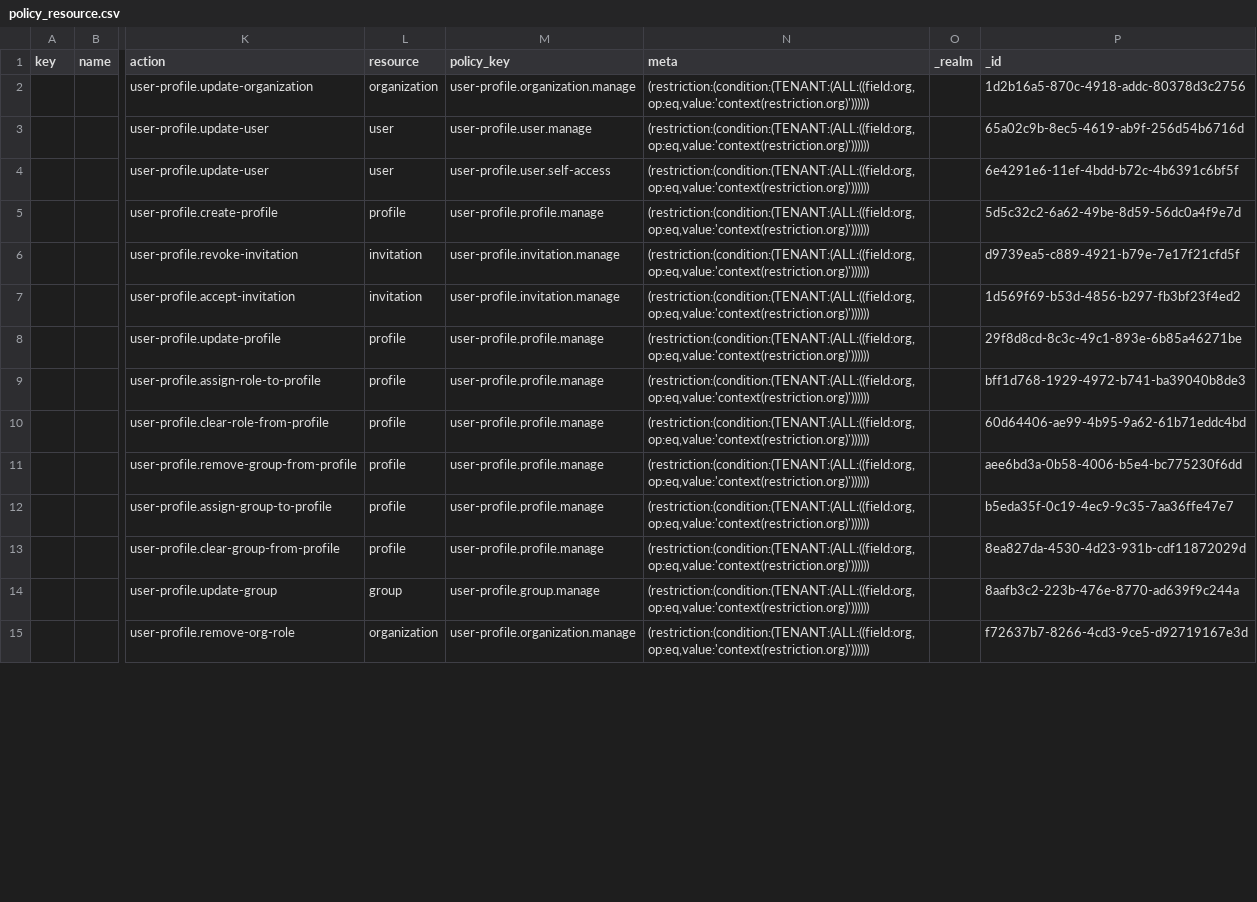
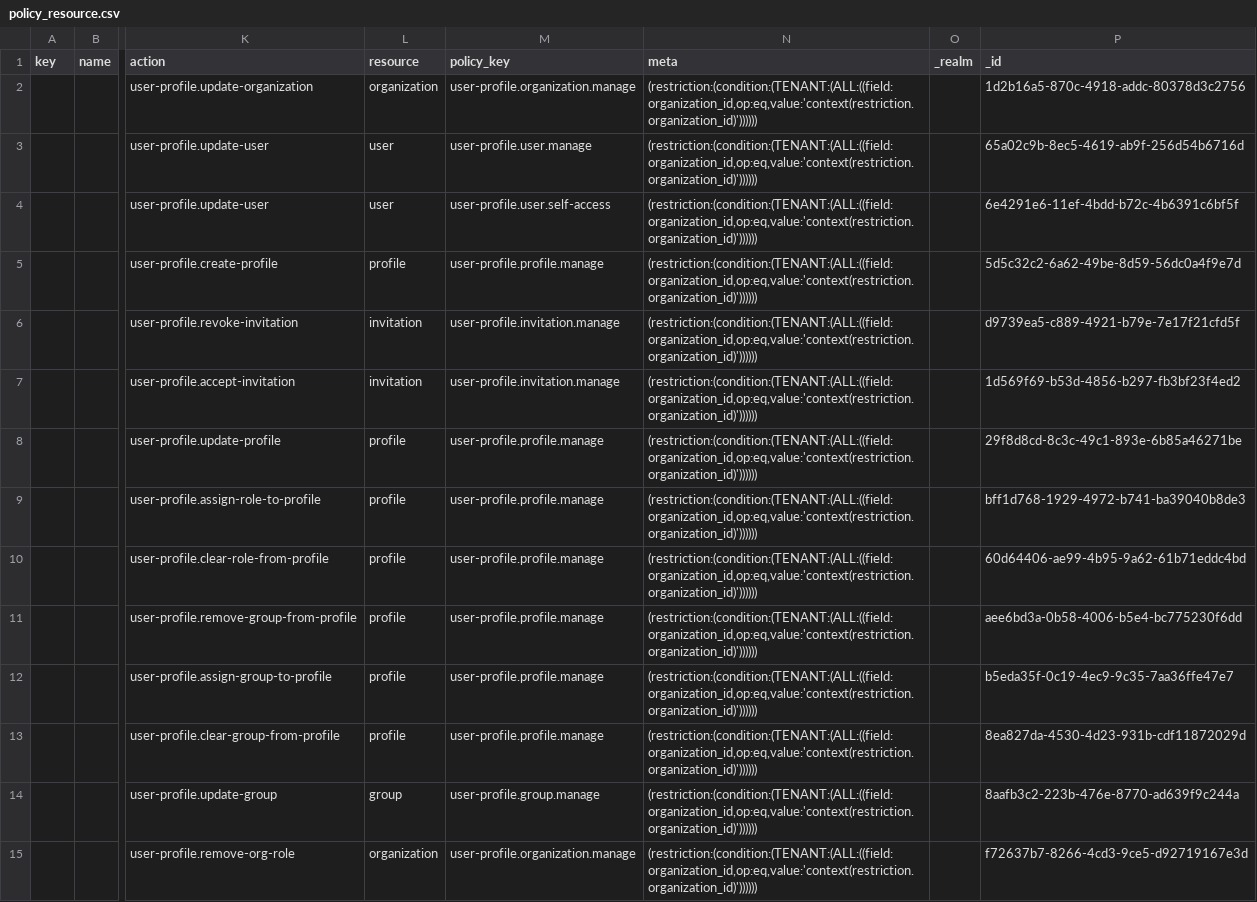
Before and after one commit to abx-ltd/python.rfx-base, a CSV file: mig/policy/policy_resource.csv, drawn as a sheet; only a part is shown, gaps mark what is left out; the diff covers the shown part only; the diff names each change by its address in the sheet, - before the commit and + after, or states it on an @@ line.

```diff
--- a/mig/policy/policy_resource.csv
+++ b/mig/policy/policy_resource.csv
-N2:N15 (meta): (restriction:(condition:(TENANT:(ALL:((field:org,op:eq,value:'context(restriction.org)'))))))
+N2:N15 (meta): (restriction:(condition:(TENANT:(ALL:((field:organization_id,op:eq,value:'context(restriction.organization_id)'))))))
```
Also changed, not shown: 15 edited cells elsewhere in this file, 1 other file.
